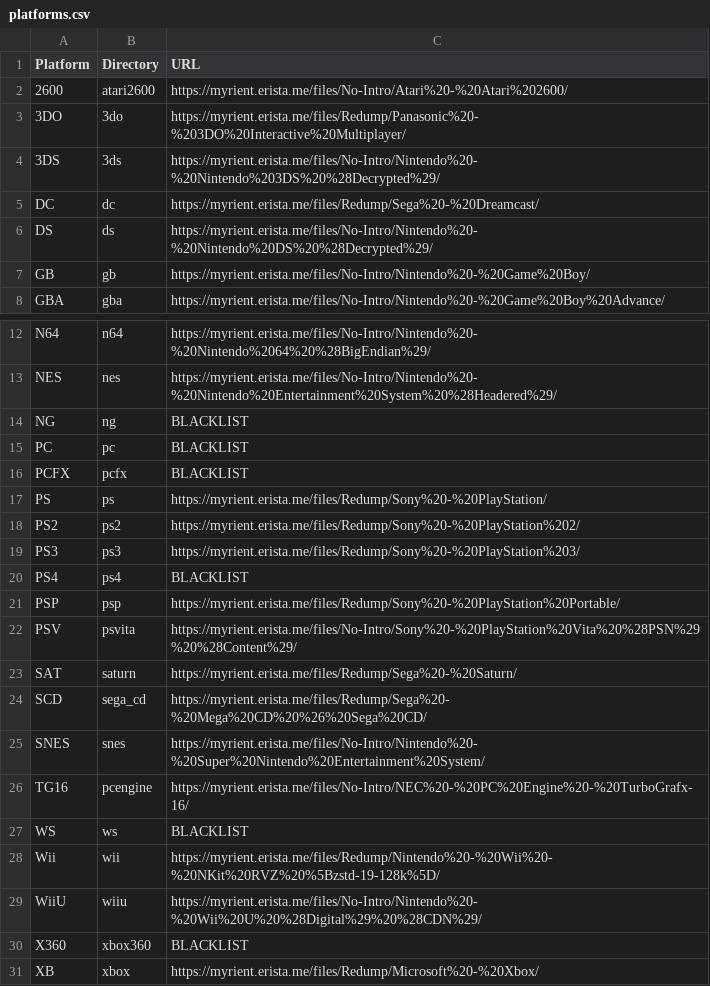
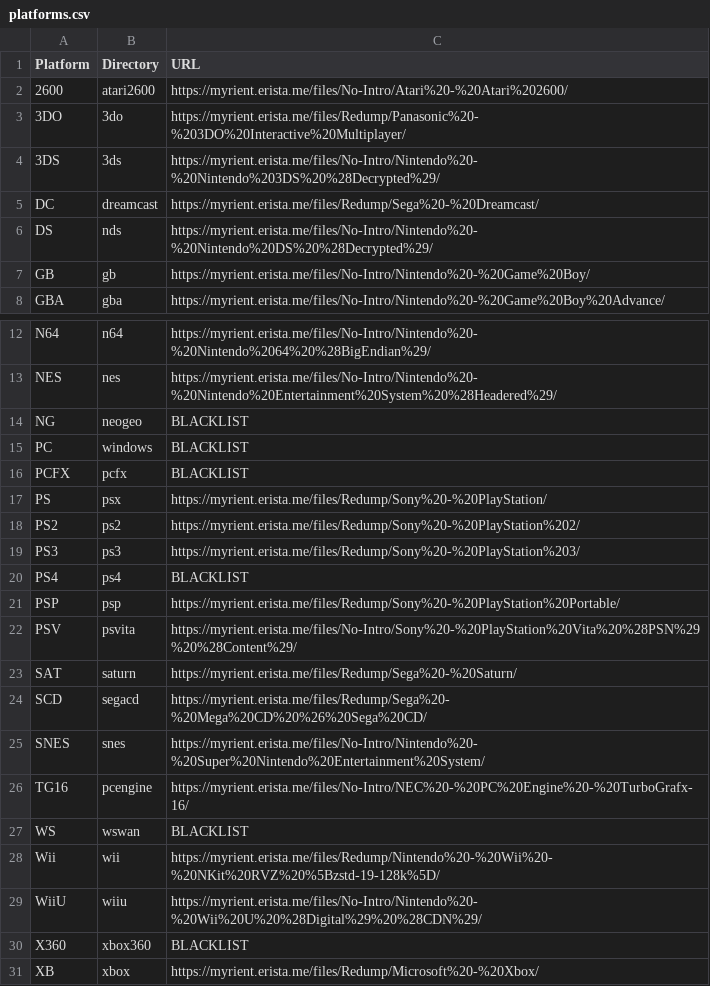
Before and after one commit to rafalkorbaczynski/rom-wizard, a CSV file: platforms.csv, drawn as a sheet; only a part is shown, gaps mark what is left out.

Commit message:
Align platform directories with existing ROM library

```diff
--- a/platforms.csv
+++ b/platforms.csv
@@ -4,4 +4,4 @@ Platform,Directory,URL
 3DS,3ds,https://myrient.erista.me/files/No-Intro/Nintendo%20-%20Nintendo%203DS%20%28Decrypted%29/
-DC,dc,https://myrient.erista.me/files/Redump/Sega%20-%20Dreamcast/
-DS,ds,https://myrient.erista.me/files/No-Intro/Nintendo%20-%20Nintendo%20DS%20%28Decrypted%29/
+DC,dreamcast,https://myrient.erista.me/files/Redump/Sega%20-%20Dreamcast/
+DS,nds,https://myrient.erista.me/files/No-Intro/Nintendo%20-%20Nintendo%20DS%20%28Decrypted%29/
 GB,gb,https://myrient.erista.me/files/No-Intro/Nintendo%20-%20Game%20Boy/
@@ -13,6 +13,6 @@ N64,n64,https://myrient.erista.me/files/No-Intro/Nintendo%20-%20Nintendo%2064%20
 NES,nes,https://myrient.erista.me/files/No-Intro/Nintendo%20-%20Nintendo%20Entertainment%20System%20%28Headered%29/
-NG,ng,BLACKLIST
-PC,pc,BLACKLIST
+NG,neogeo,BLACKLIST
+PC,windows,BLACKLIST
 PCFX,pcfx,BLACKLIST
-PS,ps,https://myrient.erista.me/files/Redump/Sony%20-%20PlayStation/
+PS,psx,https://myrient.erista.me/files/Redump/Sony%20-%20PlayStation/
 PS2,ps2,https://myrient.erista.me/files/Redump/Sony%20-%20PlayStation%202/
@@ -23,6 +23,6 @@ PSV,psvita,https://myrient.erista.me/files/No-Intro/Sony%20-%20PlayStation%20Vit
 SAT,saturn,https://myrient.erista.me/files/Redump/Sega%20-%20Saturn/
-SCD,sega_cd,https://myrient.erista.me/files/Redump/Sega%20-%20Mega%20CD%20%26%20Sega%20CD/
+SCD,segacd,https://myrient.erista.me/files/Redump/Sega%20-%20Mega%20CD%20%26%20Sega%20CD/
 SNES,snes,https://myrient.erista.me/files/No-Intro/Nintendo%20-%20Super%20Nintendo%20Entertainment%20System/
 TG16,pcengine,https://myrient.erista.me/files/No-Intro/NEC%20-%20PC%20Engine%20-%20TurboGrafx-16/
-WS,ws,BLACKLIST
+WS,wswan,BLACKLIST
 Wii,wii,https://myrient.erista.me/files/Redump/Nintendo%20-%20Wii%20-%20NKit%20RVZ%20%5Bzstd-19-128k%5D/
```
